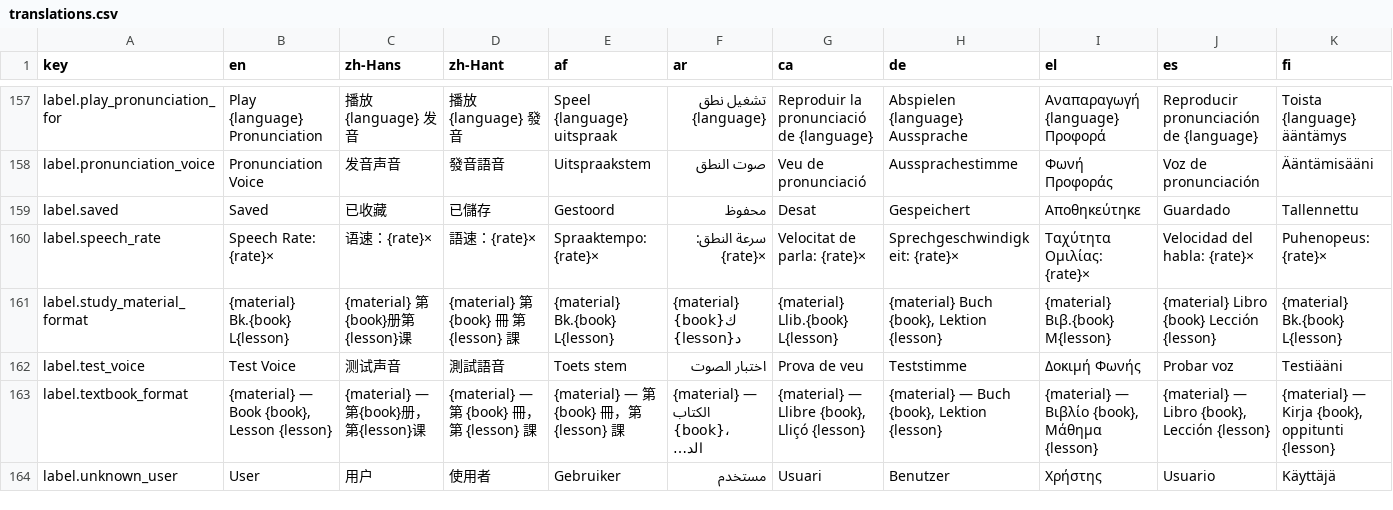
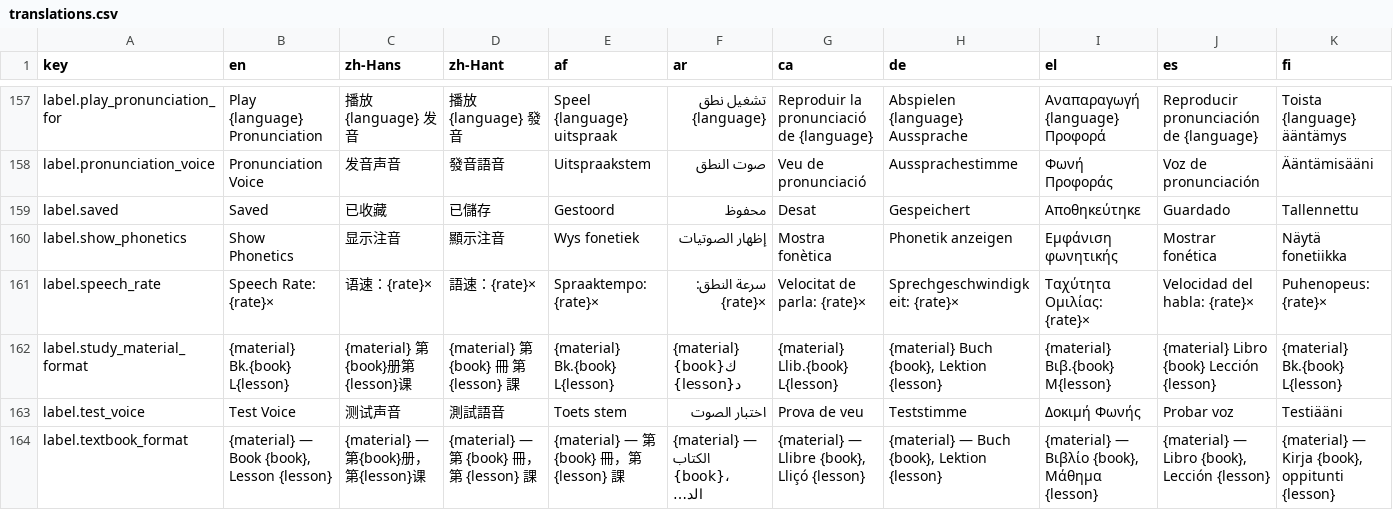
Before and after one commit to longjiang/language-player, a CSV file: translations.csv, drawn as a sheet; only a part is shown, gaps mark what is left out; the shorter side is filled out with more unchanged rows; long unchanged cells end in …; rows hold the shown columns only; the diff names each change by its address in the sheet, - before the commit and + after, or states it on an @@ line.

```diff
--- a/translations.csv
+++ b/translations.csv
+row 160: label.show_phonetics | Show Phonetics | 显示注音 | 顯示注音 | Wys fonetiek | إظهار الصوتيات | Mostra fonètica | Phonetik anzeigen | Εμφάνιση φωνητικής | Mostrar fonética | Näytä fonetiikka
```
Also changed, not shown: 38 other files.
